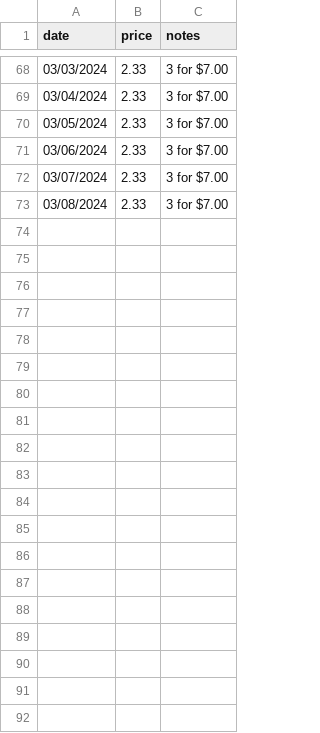
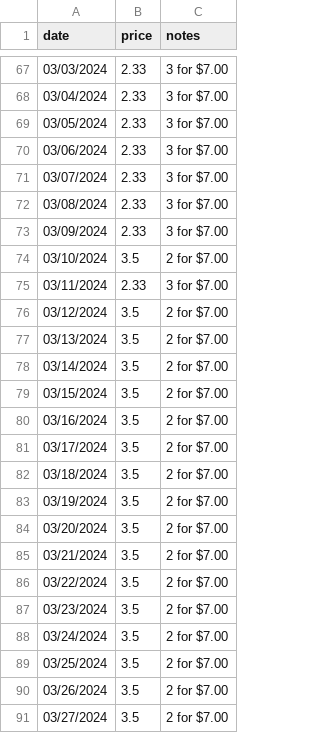
Before and after one commit to joel-1080p/JKC, a CSV file: data.csv, drawn as a sheet; only a part is shown, gaps mark what is left out; the diff covers the shown part only; the diff names each change by its address in the sheet, - before the commit and + after, or states it on an @@ line.

```diff
--- a/data.csv
+++ b/data.csv
+row 73: 03/09/2024 | 2.33 | 3 for $7.00
+row 74: 03/10/2024 | 3.5 | 2 for $7.00
+row 75: 03/11/2024 | 2.33 | 3 for $7.00
+row 76: 03/12/2024 | 3.5 | 2 for $7.00
+row 77: 03/13/2024 | 3.5 | 2 for $7.00
+row 78: 03/14/2024 | 3.5 | 2 for $7.00
+row 79: 03/15/2024 | 3.5 | 2 for $7.00
+row 80: 03/16/2024 | 3.5 | 2 for $7.00
+row 81: 03/17/2024 | 3.5 | 2 for $7.00
+row 82: 03/18/2024 | 3.5 | 2 for $7.00
+row 83: 03/19/2024 | 3.5 | 2 for $7.00
+row 84: 03/20/2024 | 3.5 | 2 for $7.00
+row 85: 03/21/2024 | 3.5 | 2 for $7.00
+row 86: 03/22/2024 | 3.5 | 2 for $7.00
+row 87: 03/23/2024 | 3.5 | 2 for $7.00
+row 88: 03/24/2024 | 3.5 | 2 for $7.00
+row 89: 03/25/2024 | 3.5 | 2 for $7.00
+row 90: 03/26/2024 | 3.5 | 2 for $7.00
+row 91: 03/27/2024 | 3.5 | 2 for $7.00
```
Also changed, not shown: 44 added rows and 1 removed row elsewhere in this file, 6 other files.
